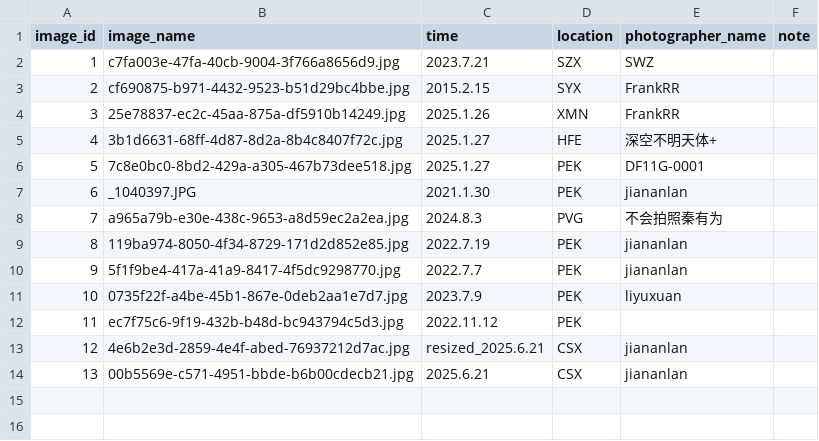
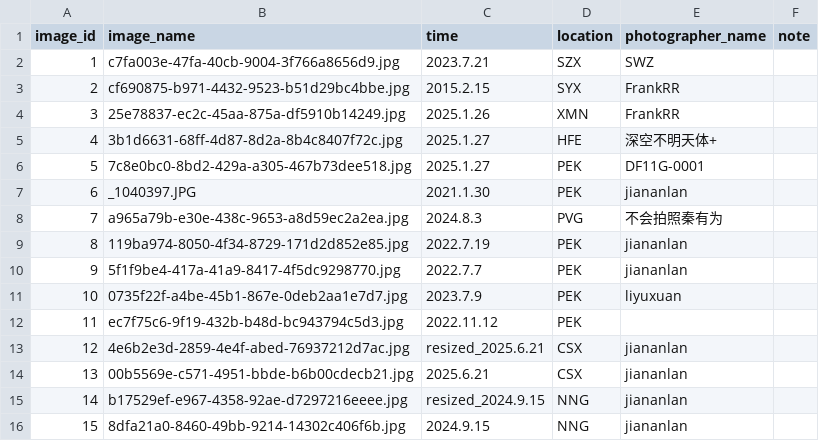
Before and after one commit to CuteNewWebDeveloper/CuteNew_gallery, a CSV file: docs/images/image_log.csv, drawn as a sheet; the diff names each change by its address in the sheet, - before the commit and + after, or states it on an @@ line.

```diff
--- a/docs/images/image_log.csv
+++ b/docs/images/image_log.csv
+row 15: 14 | b17529ef-e967-4358-92ae-d7297216eeee.jpg | resized_2024.9.15 | NNG | jiananlan
+row 16: 15 | 8dfa21a0-8460-49bb-9214-14302c406f6b.jpg | 2024.9.15 | NNG | jiananlan
```
Also changed, not shown: 8 other files.
